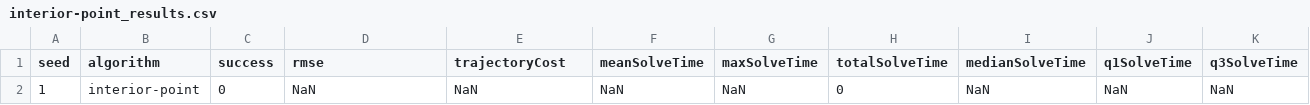
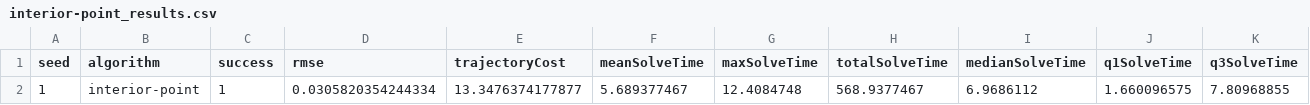
Before and after one commit to yannie-15/RSS-MPC-Comparison-Pipeline, a CSV file: results/paper_reproduction/interior-point_results.csv, drawn as a sheet; only a part is shown; removed rows and columns are numbered as before the commit, all else as after; rows hold the shown columns only; the diff names each change by its address in the sheet, - before the commit and + after, or states it on an @@ line.

Commit message:
更新论文复现结果及算法代码
- 更新 proposed-3iter/e-lmpc/interior-point/active-set 四种算法的复现结果
- 新增 e-lmpc 和 interior-point 的 per_algorithm 结果图
- 更新 paper_reproduction.m 和 run_paper_baseline_case.m
- 更新 RSS_proposed submodule 指针
- 更新 README

```diff
--- a/results/paper_reproduction/interior-point_results.csv
+++ b/results/paper_reproduction/interior-point_results.csv
-row 2: 1 | interior-point | 0 | NaN | NaN | NaN | NaN | 0 | NaN | NaN | NaN
+row 2: 1 | interior-point | 1 | 0.0305820354244334 | 13.3476374177877 | 5.689377467 | 12.4084748 | 568.9377467 | 6.9686112 | 1.660096575 | 7.80968855
```
Also changed, not shown: results/paper_reproduction/e-lmpc_results_new.csv, results/paper_reproduction/proposed-3iter_results.csv, 13 other files.
